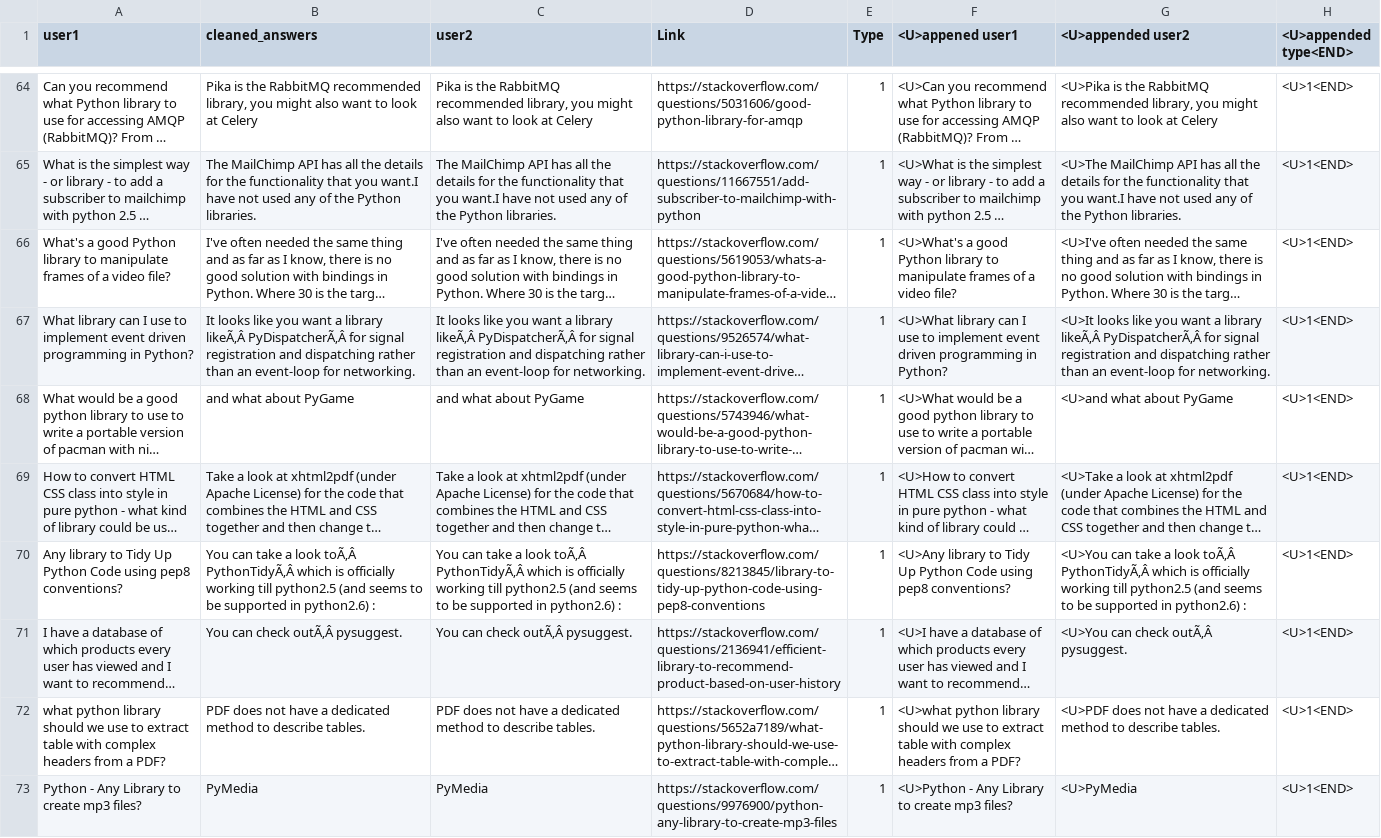
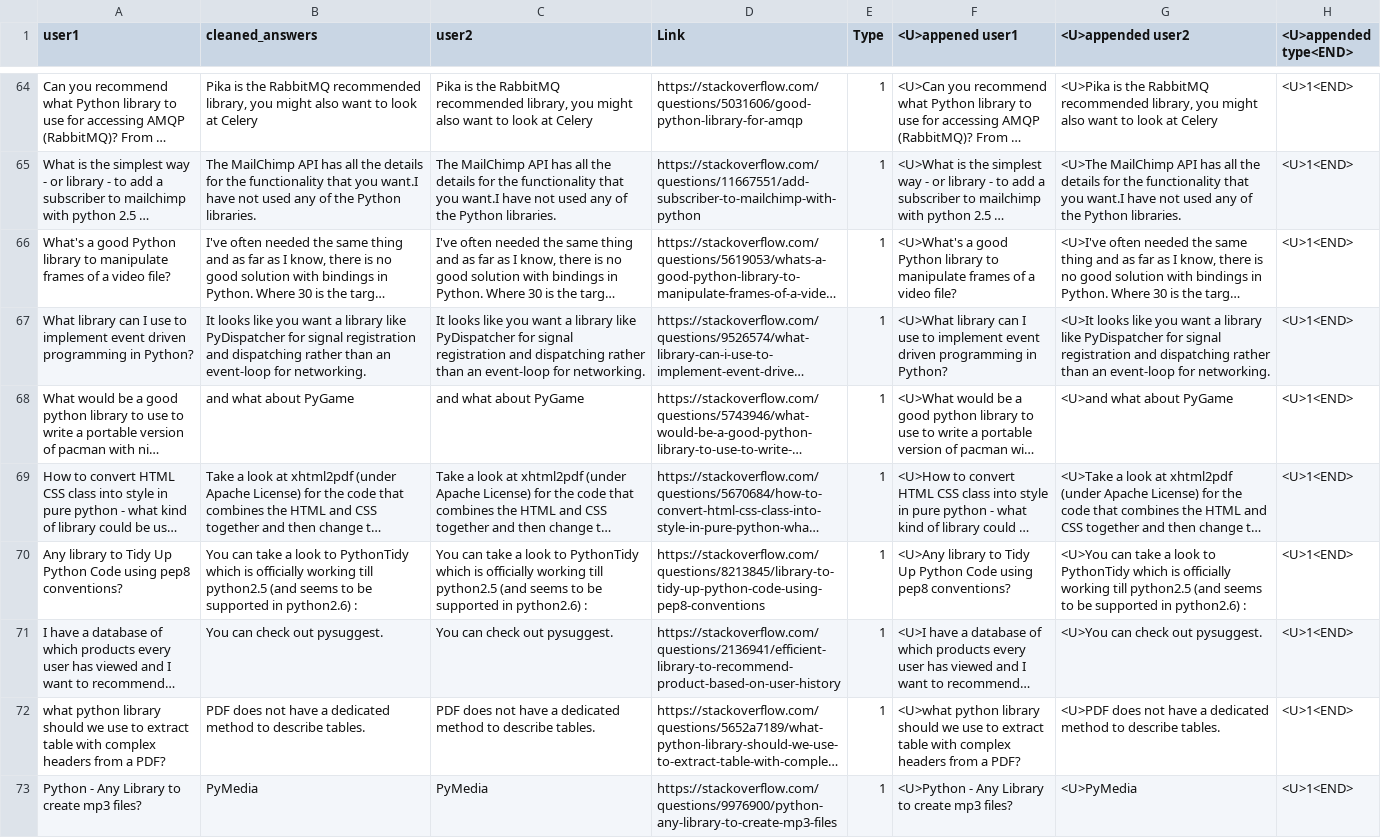
Before and after one commit to alishibli97/chatbot, a CSV file: data.csv, drawn as a sheet; only a part is shown, gaps mark what is left out; long unchanged cells end in …; the diff covers the shown part only; the diff names each change by its address in the sheet, - before the commit and + after, or states it on an @@ line.

Commit message:
fixed data and greetings

```diff
--- a/data.csv
+++ b/data.csv
-B67 (cleaned_answers): …a library likeÃ‚Â PyDispatcherÃ‚Â for signal…
+B67 (cleaned_answers): …a library like PyDispatcher for signal…
-C67 (user2): …a library likeÃ‚Â PyDispatcherÃ‚Â for signal…
+C67 (user2): …a library like PyDispatcher for signal…
-G67 (<U>appended user2): …a library likeÃ‚Â PyDispatcherÃ‚Â for signal…
+G67 (<U>appended user2): …a library like PyDispatcher for signal…
-B70 (cleaned_answers): …a look toÃ‚Â PythonTidyÃ‚Â which is…
+B70 (cleaned_answers): …a look to PythonTidy which is…
-C70 (user2): …a look toÃ‚Â PythonTidyÃ‚Â which is…
+C70 (user2): …a look to PythonTidy which is…
-G70 (<U>appended user2): …a look toÃ‚Â PythonTidyÃ‚Â which is…
+G70 (<U>appended user2): …a look to PythonTidy which is…
-B71 (cleaned_answers): You can check outÃ‚Â pysuggest.
+B71 (cleaned_answers): You can check out pysuggest.
-C71 (user2): You can check outÃ‚Â pysuggest.
+C71 (user2): You can check out pysuggest.
-G71 (<U>appended user2): <U>You can check outÃ‚Â pysuggest.
+G71 (<U>appended user2): <U>You can check out pysuggest.
```
Also changed, not shown: 61 edited cells elsewhere in this file.
